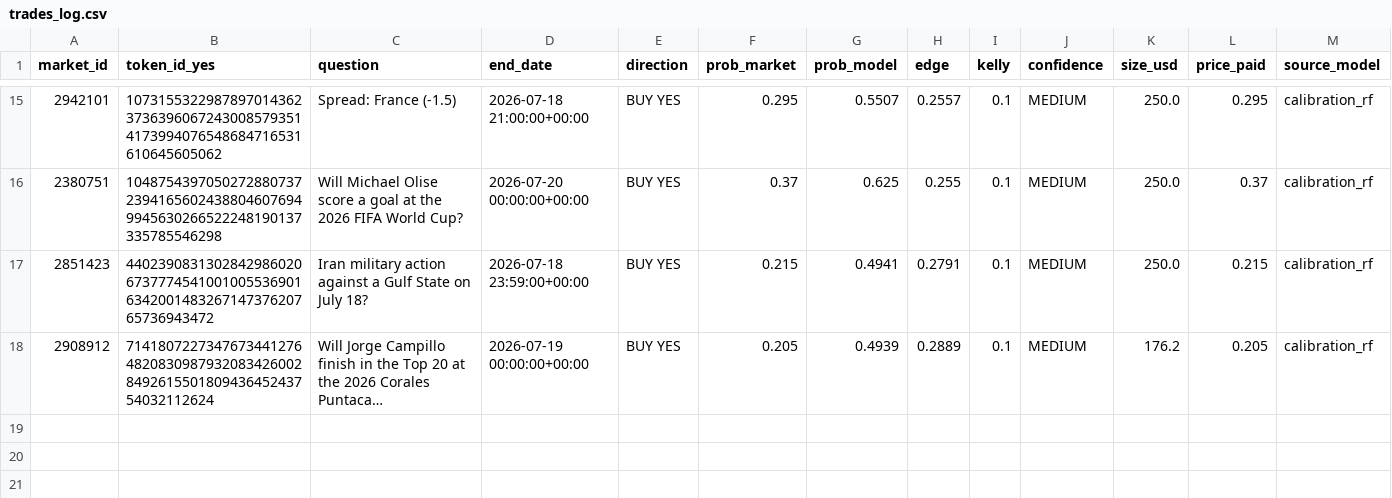
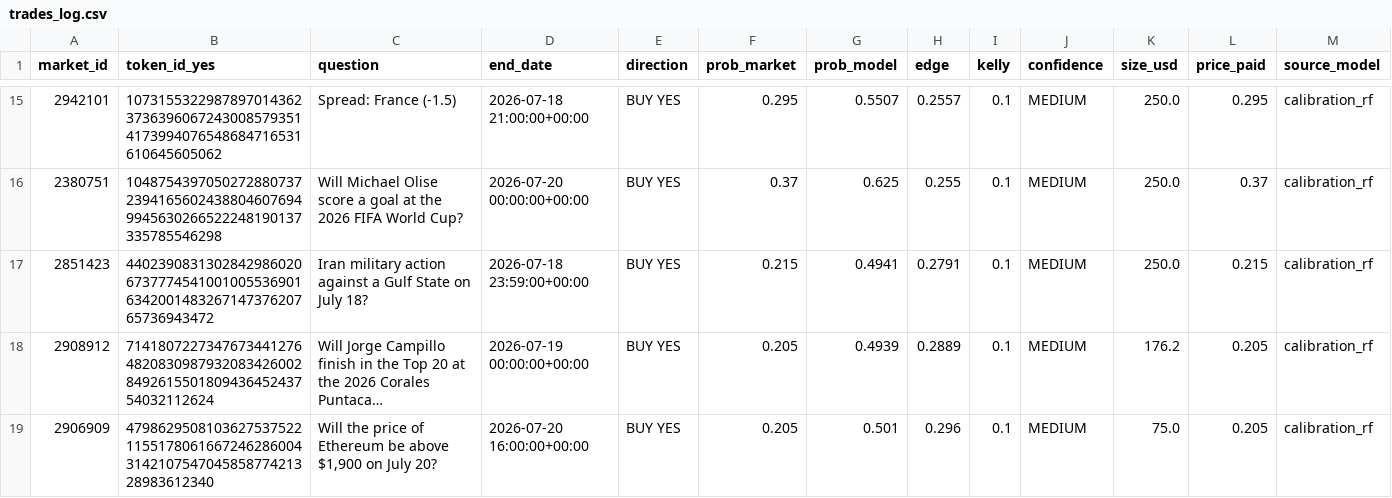
Before and after one commit to BallesJr/polymarket-edge-model, a CSV file: data/trades_log.csv, drawn as a sheet; only a part is shown, gaps mark what is left out; long unchanged cells end in …; rows hold the shown columns only; the diff names each change by its address in the sheet, - before the commit and + after, or states it on an @@ line.

```diff
--- a/data/trades_log.csv
+++ b/data/trades_log.csv
+row 19: 2906909 | 47986295081036275375221155178061667246286004314210754704585877421328983612340 | Will the price of Ethereum be above $1,900 on July 20? | 2026-07-20 16:00:00+00:00 | BUY YES | 0.205 | 0.501 | 0.296 | 0.1 | MEDIUM | 75.0 | 0.205 | calibration_rf
```
Also changed, not shown: 2 other files.
